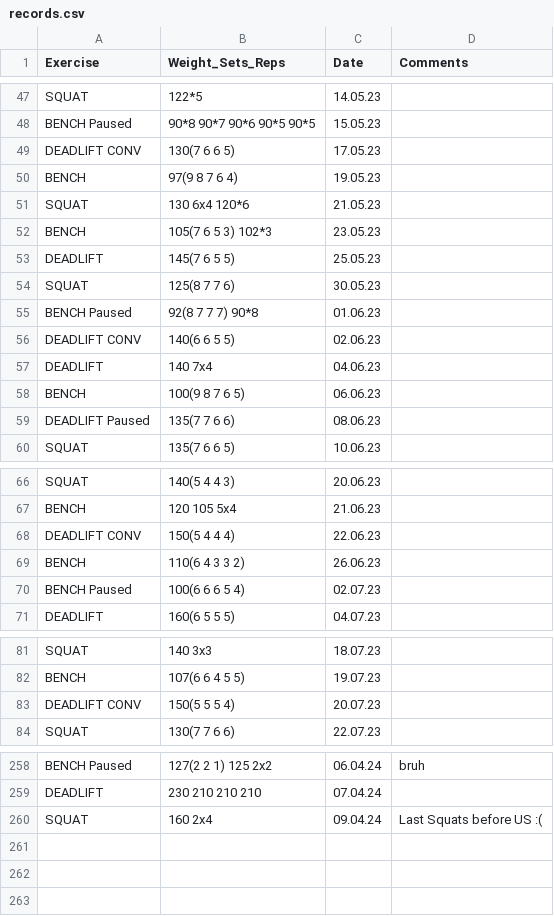
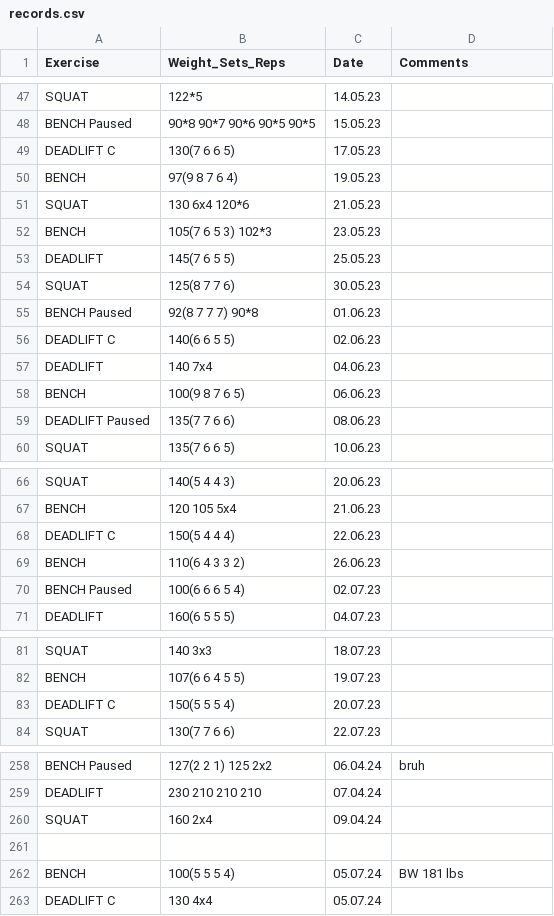
Before and after one commit to PythonHackerr/Gym-Progress-Tracker, a CSV file: records.csv, drawn as a sheet; only a part is shown, gaps mark what is left out; the diff covers the shown part only.

Commit message:
Updated records.csv

```diff
--- a/records.csv
+++ b/records.csv
@@ -48,3 +48,3 @@ SQUAT,122*5,14.05.23
 BENCH Paused,90*8 90*7 90*6 90*5 90*5,15.05.23
-DEADLIFT CONV,130(7 6 6 5),17.05.23
+DEADLIFT C,130(7 6 6 5),17.05.23
 BENCH,97(9 8 7 6 4),19.05.23
@@ -55,3 +55,3 @@ SQUAT,125(8 7 7 6),30.05.23
 BENCH Paused,92(8 7 7 7) 90*8,01.06.23
-DEADLIFT CONV,140(6 6 5 5),02.06.23
+DEADLIFT C,140(6 6 5 5),02.06.23
 DEADLIFT,140 7x4,04.06.23
@@ -67,3 +67,3 @@ SQUAT,140(5 4 4 3),20.06.23
 BENCH,120 105 5x4,21.06.23
-DEADLIFT CONV,150(5 4 4 4),22.06.23
+DEADLIFT C,150(5 4 4 4),22.06.23
 BENCH,110(6 4 3 3 2),26.06.23
@@ -82,3 +82,3 @@ SQUAT,140 3x3,18.07.23
 BENCH,107(6 6 4 5 5),19.07.23
-DEADLIFT CONV,150(5 5 5 4),20.07.23
+DEADLIFT C,150(5 5 5 4),20.07.23
 SQUAT,130(7 7 6 6),22.07.23
@@ -259,2 +259,5 @@ BENCH Paused,127(2 2 1) 125 2x2,06.04.24,bruh
 DEADLIFT,230 210 210 210,07.04.24
-SQUAT,160 2x4,09.04.24,Last Squats before US :(
+SQUAT,160 2x4,09.04.24,
+
+BENCH,100(5 5 5 4),05.07.24,BW 181 lbs
+DEADLIFT C,130 4x4,05.07.24,
```
Also changed, not shown: 7 edited cells elsewhere in this file.
